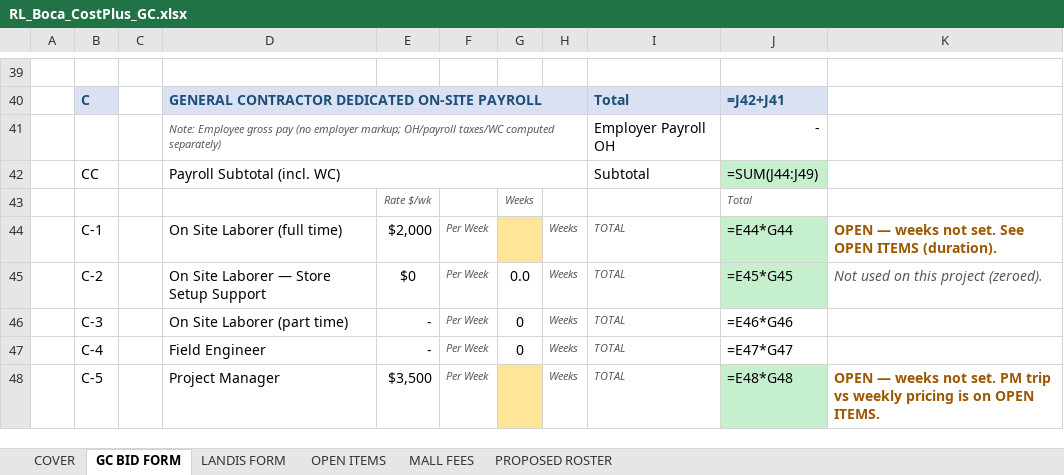
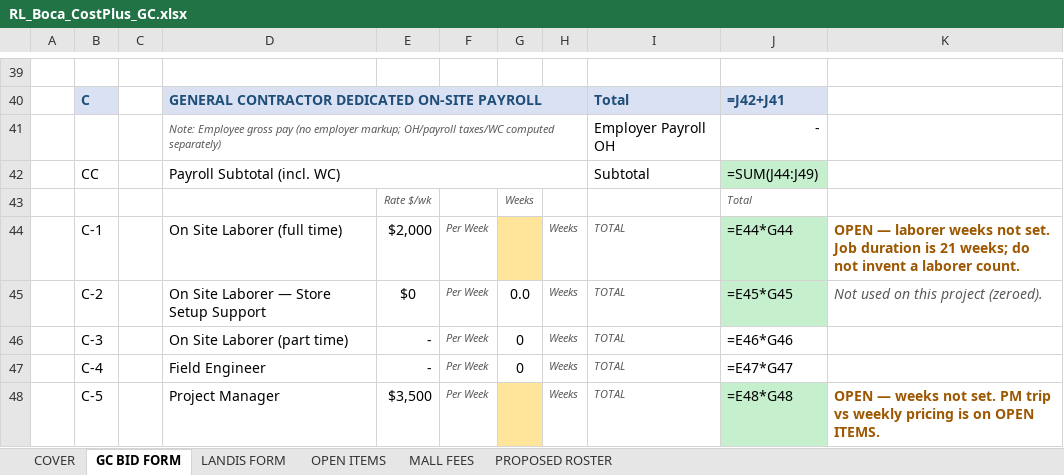
Before and after one commit to lucasoffice/lux-brand-site, an Excel workbook: ralph-lauren/boca/RL_Boca_CostPlus_GC.xlsx, sheet GC BID FORM, drawn as a sheet; only a part is shown, gaps mark what is left out; values as stored, in another font and other column widths than the file's, no borders; formulas without a stored value are shown as written; the diff covers the shown part only; the diff names each change by its address in the sheet, - before the commit and + after, or states it on an @@ line.

```diff
--- a/ralph-lauren/boca/RL_Boca_CostPlus_GC.xlsx (sheet GC BID FORM)
+++ b/ralph-lauren/boca/RL_Boca_CostPlus_GC.xlsx (sheet GC BID FORM)
-K44: OPEN — weeks not set. See OPEN ITEMS (duration).
+K44: OPEN — laborer weeks not set. Job duration is 21 weeks; do not invent a laborer count.
```
Also changed, not shown: 10 edited cells and cell formats elsewhere in this sheet, sheet OPEN ITEMS, sheet LANDIS FORM, sheet COVER, sheet MALL FEES, sheet PROPOSED ROSTER, 1 other file.
